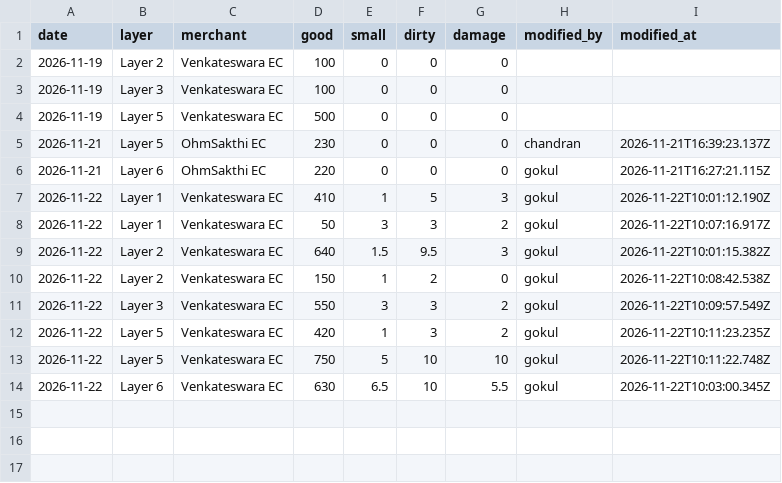
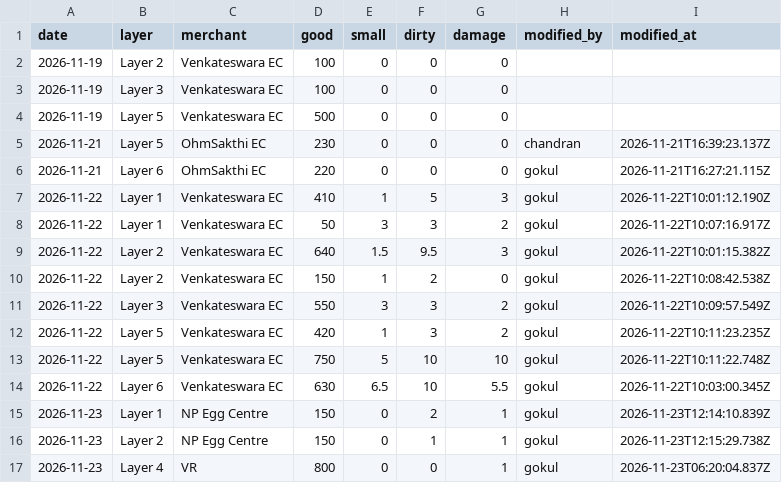
Before and after one commit to slmchandran/dailysvicdata, a CSV file: archive/2026-11/merchant_dispatch.csv, drawn as a sheet.

Commit message:
archive 2026-11 merchant_dispatch.csv [by admin]

```diff
--- a/archive/2026-11/merchant_dispatch.csv
+++ b/archive/2026-11/merchant_dispatch.csv
@@ -14 +14,4 @@ date,layer,merchant,good,small,dirty,damage,modified_by,modified_at
 2026-11-22,Layer 6,Venkateswara EC,630,6.5,10,5.5,gokul,2026-11-22T10:03:00.345Z
+2026-11-23,Layer 1,NP Egg Centre,150,0,2,1,gokul,2026-11-23T12:14:10.839Z
+2026-11-23,Layer 2,NP Egg Centre,150,0,1,1,gokul,2026-11-23T12:15:29.738Z
+2026-11-23,Layer 4,VR,800,0,0,1,gokul,2026-11-23T06:20:04.837Z
```
